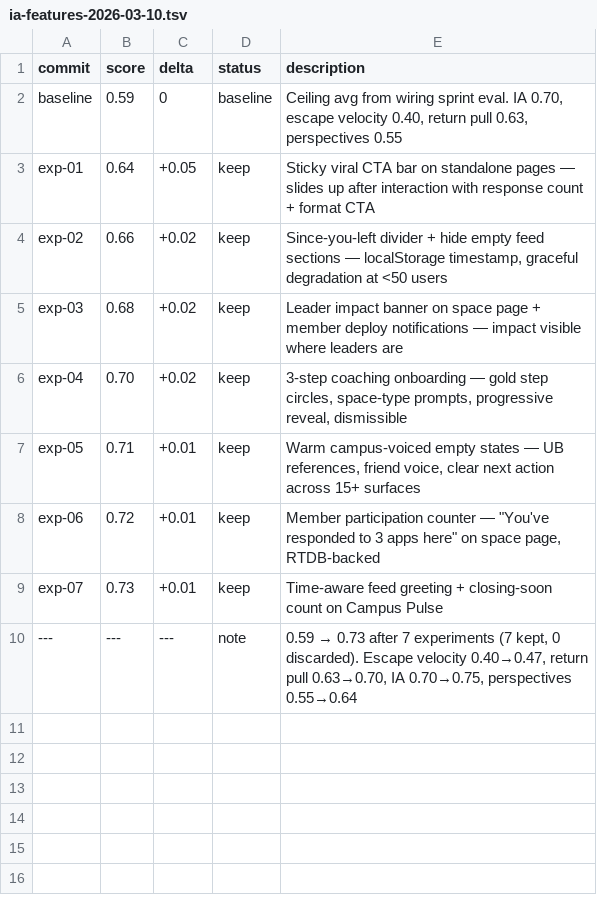
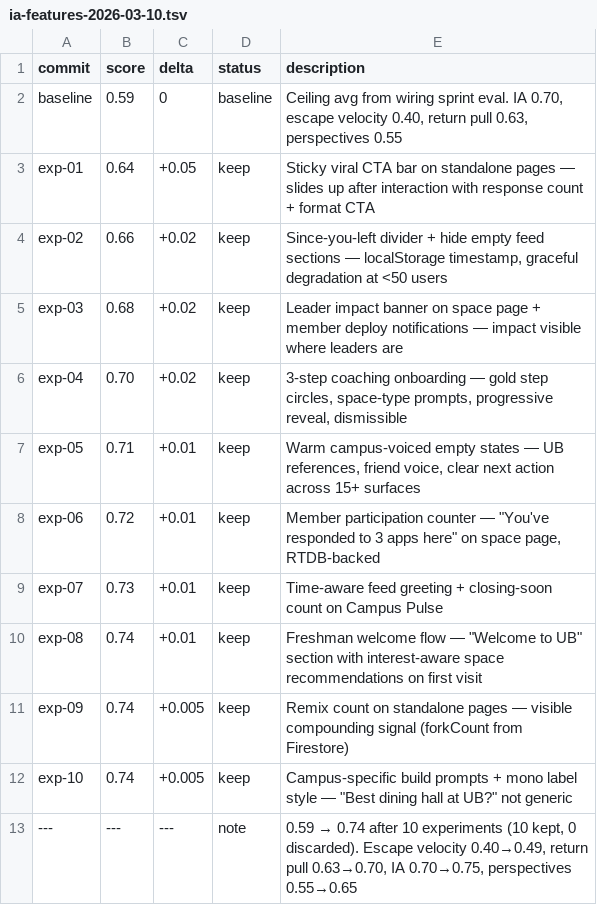
Before and after one commit to rhinehart514/HIVE_OFFICIAL, a TSV file: .claude/experiments/ia-features-2026-03-10.tsv, drawn as a sheet.

Commit message:
exp: log final IA features results — 0.59 → 0.74 (10 experiments, 10 kept)

```diff
--- a/.claude/experiments/ia-features-2026-03-10.tsv
+++ b/.claude/experiments/ia-features-2026-03-10.tsv
@@ -9,2 +9,5 @@ exp-06	0.72	+0.01	keep	Member participation counter — "You've responded to 3 a
 exp-07	0.73	+0.01	keep	Time-aware feed greeting + closing-soon count on Campus Pulse
----	---	---	note	0.59 → 0.73 after 7 experiments (7 kept, 0 discarded). Escape velocity 0.40→0.47, return pull 0.63→0.70, IA 0.70→0.75, perspectives 0.55→0.64
+exp-08	0.74	+0.01	keep	Freshman welcome flow — "Welcome to UB" section with interest-aware space recommendations on first visit
+exp-09	0.74	+0.005	keep	Remix count on standalone pages — visible compounding signal (forkCount from Firestore)
+exp-10	0.74	+0.005	keep	Campus-specific build prompts + mono label style — "Best dining hall at UB?" not generic
+---	---	---	note	0.59 → 0.74 after 10 experiments (10 kept, 0 discarded). Escape velocity 0.40→0.49, return pull 0.63→0.70, IA 0.70→0.75, perspectives 0.55→0.65
```
Also changed, not shown: 1 other file.
